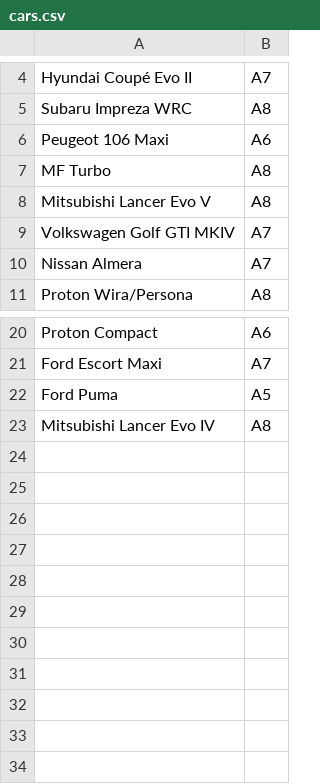
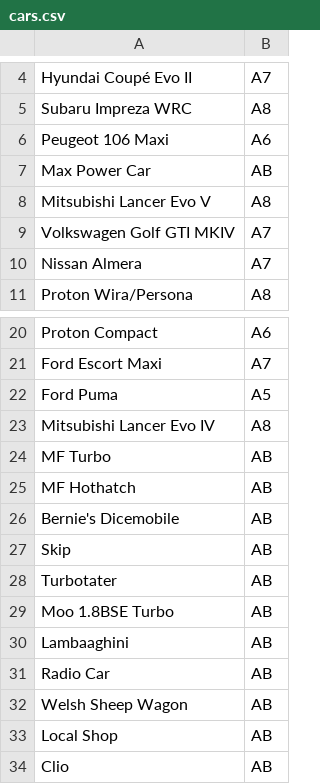
Before and after one commit to TheKetrab/RC2K, a CSV file: src/RC2K.Resources/Properties/cars.csv, drawn as a sheet; only a part is shown, gaps mark what is left out.

```diff
--- a/src/RC2K.Resources/Properties/cars.csv
+++ b/src/RC2K.Resources/Properties/cars.csv
@@ -6,3 +6,3 @@ Subaru Impreza WRC,A8
 Peugeot 106 Maxi,A6
-MF Turbo,A8
+Max Power Car,AB
 Mitsubishi Lancer Evo V,A8
@@ -23 +23,12 @@ Ford Puma,A5,
 Mitsubishi Lancer Evo IV,A8
+MF Turbo,AB
+MF Hothatch,AB
+Bernie's Dicemobile,AB
+Skip,AB
+Turbotater,AB
+Moo 1.8BSE Turbo,AB
+Lambaaghini,AB
+Radio Car,AB
+Welsh Sheep Wagon,AB
+Local Shop,AB
+Clio,AB
```
Also changed, not shown: 3 other files.
